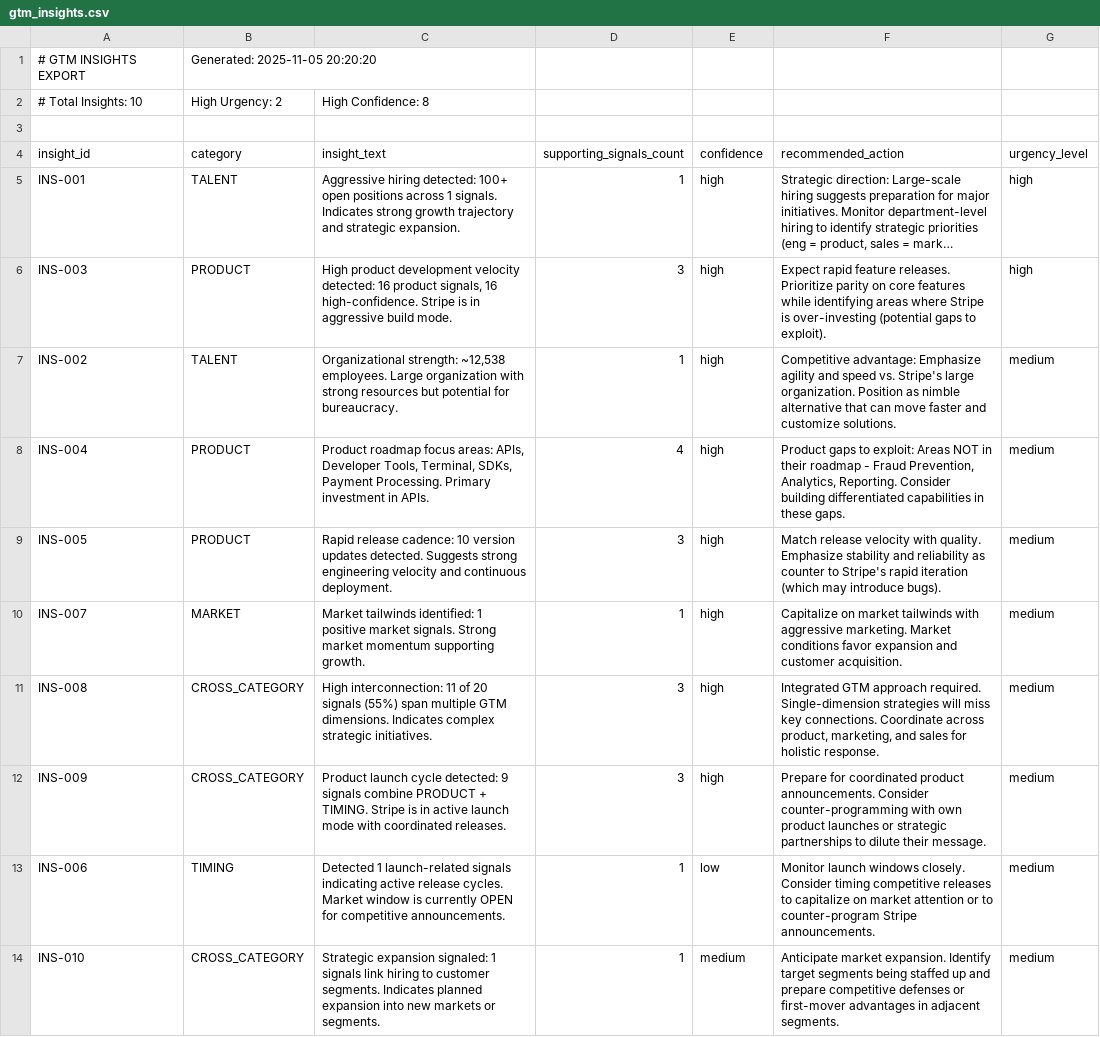
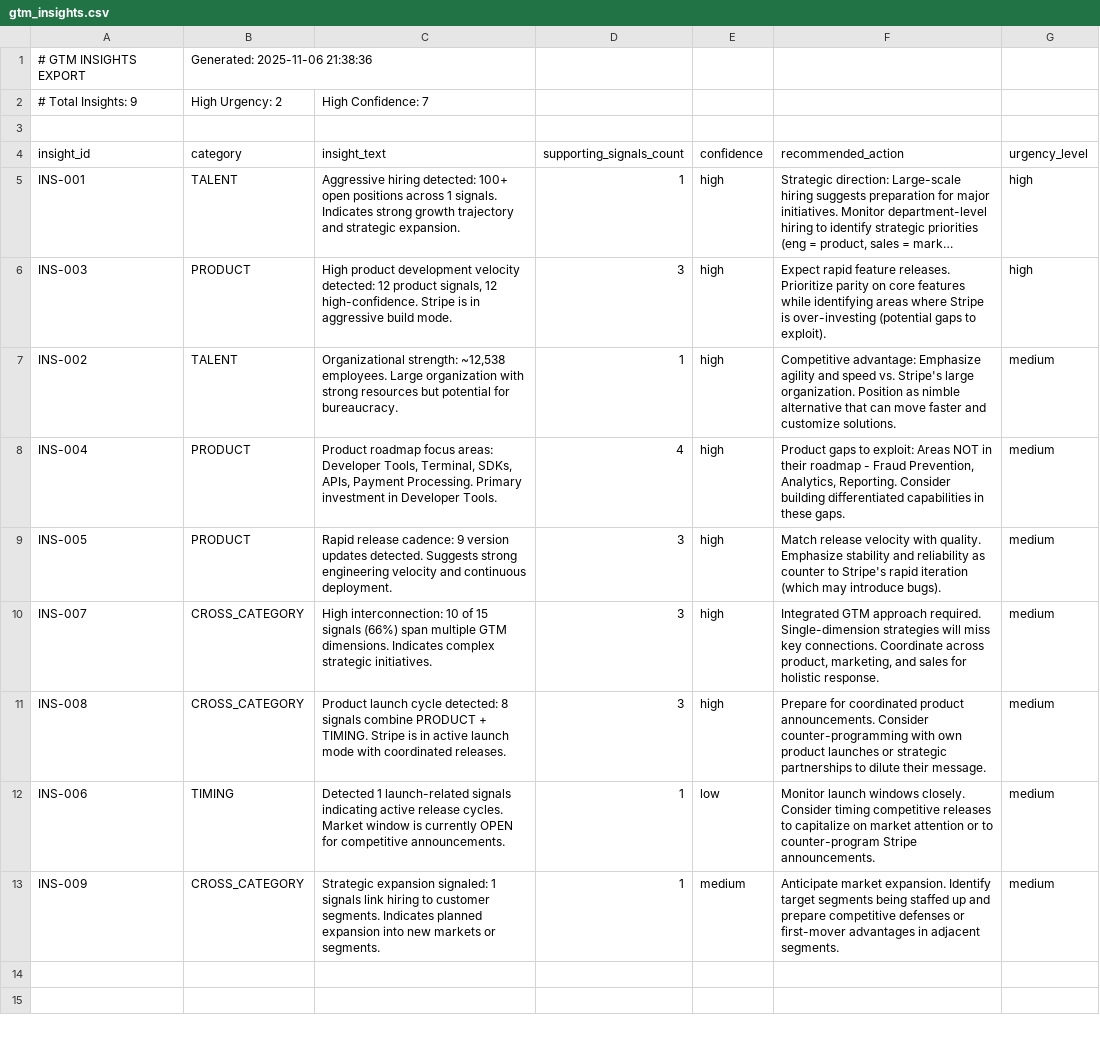
Before and after one commit to mohamedlandolsi/gtm-intelligence-platform, a CSV file: data/gtm_insights.csv, drawn as a sheet; long unchanged cells end in …; removed rows and columns are numbered as before the commit, all else as after; the diff names each change by its address in the sheet, - before the commit and + after, or states it on an @@ line.

```diff
--- a/data/gtm_insights.csv
+++ b/data/gtm_insights.csv
-B1 (category): Generated: 2025-11-05 20:20:20
+B1 (category): Generated: 2025-11-06 21:38:36
-A2 (insight_id): # Total Insights: 10
+A2 (insight_id): # Total Insights: 9
-C2 (insight_text): High Confidence: 8
+C2 (insight_text): High Confidence: 7
-C6 (insight_text): …velocity detected: 16 product signals, 16 high-confidence. Stripe…
+C6 (insight_text): …velocity detected: 12 product signals, 12 high-confidence. Stripe…
-C8 (insight_text): …focus areas: APIs, Developer Tools, Terminal, SDKs, Payment Processing. Primary investment in APIs.
+C8 (insight_text): …focus areas: Developer Tools, Terminal, SDKs, APIs, Payment Processing. Primary investment in Developer Tools.
-C9 (insight_text): …release cadence: 10 version updates…
+C9 (insight_text): …release cadence: 9 version updates…
-B10 (category): MARKET
+B10 (category): CROSS_CATEGORY
-C10 (insight_text): Market tailwinds identified: 1 positive market signals. Strong market momentum supporting growth.
+C10 (insight_text): High interconnection: 10 of 15 signals (66%) span multiple GTM dimensions. Indicates complex strategic initiatives.
-D10 (supporting_signals_count): 1
+D10 (supporting_signals_count): 3
-F10 (recommended_action): Capitalize on market tailwinds with aggressive marketing. Market conditions favor expansion and customer acquisition.
+F10 (recommended_action): Integrated GTM approach required. Single-dimension strategies will miss key connections. Coordinate across product, marketing, and sales for holistic response.
-C11 (insight_text): High interconnection: 11 of 20 signals (55%) span multiple GTM dimensions. Indicates complex strategic initiatives.
+C11 (insight_text): Product launch cycle detected: 8 signals combine PRODUCT + TIMING. Stripe is in active launch mode with coordinated releases.
-F11 (recommended_action): Integrated GTM approach required. Single-dimension strategies will miss key connections. Coordinate across product, marketing, and sales for holistic response.
+F11 (recommended_action): Prepare for coordinated product announcements. Consider counter-programming with own product launches or strategic partnerships to dilute their message.
-row 12: INS-009 | CROSS_CATEGORY | Product launch cycle detected: 9 signals combine PRODUCT + TIMING. Stripe is in active launch mode with coordinated releases. | 3 | high | Prepare for coordinated product announcements. Consider counter-programming with own product launches or strategic partnerships to dilute their message. | medium
-A13 (insight_id): INS-010
+A13 (insight_id): INS-009
```
Also changed, not shown: data/gtm_signals.csv, 4 other files.
